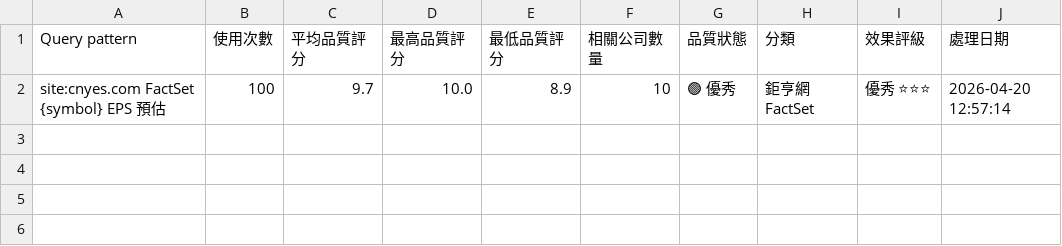
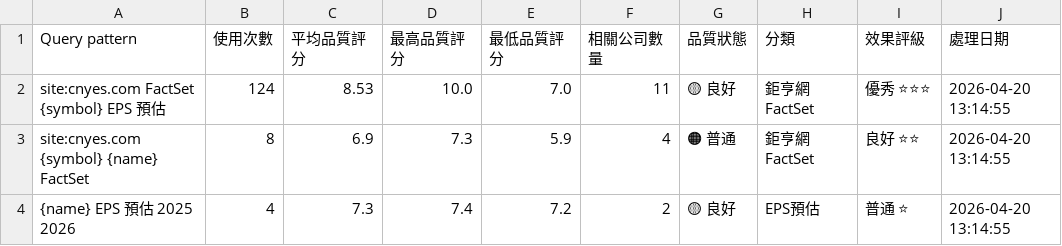
Before and after one commit to wenchiehlee/GoogleSearch.Factset, a CSV file: data/reports/factset_query_pattern_summary_latest.csv, drawn as a sheet.

```diff
--- a/data/reports/factset_query_pattern_summary_latest.csv
+++ b/data/reports/factset_query_pattern_summary_latest.csv
@@ -1,2 +1,4 @@
 Query pattern,使用次數,平均品質評分,最高品質評分,最低品質評分,相關公司數量,品質狀態,分類,效果評級,處理日期
-site:cnyes.com FactSet {symbol} EPS 預估,100,9.7,10.0,8.9,10,🟢 優秀,鉅亨網FactSet,優秀 ⭐⭐⭐,2026-04-20 12:57:14
+site:cnyes.com FactSet {symbol} EPS 預估,124,8.53,10.0,7.0,11,🟡 良好,鉅亨網FactSet,優秀 ⭐⭐⭐,2026-04-20 13:14:55
+site:cnyes.com {symbol} {name} FactSet,8,6.9,7.3,5.9,4,🟠 普通,鉅亨網FactSet,良好 ⭐⭐,2026-04-20 13:14:55
+{name} EPS 預估 2025 2026,4,7.3,7.4,7.2,2,🟡 良好,EPS預估,普通 ⭐,2026-04-20 13:14:55
```
Also changed, not shown: data/reports/factset_portfolio_summary_latest.csv, data/reports/raw_factset_detailed_report.csv, 5 other files.
